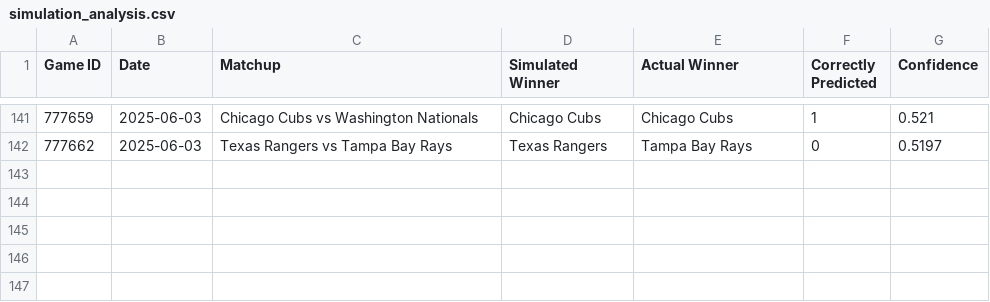
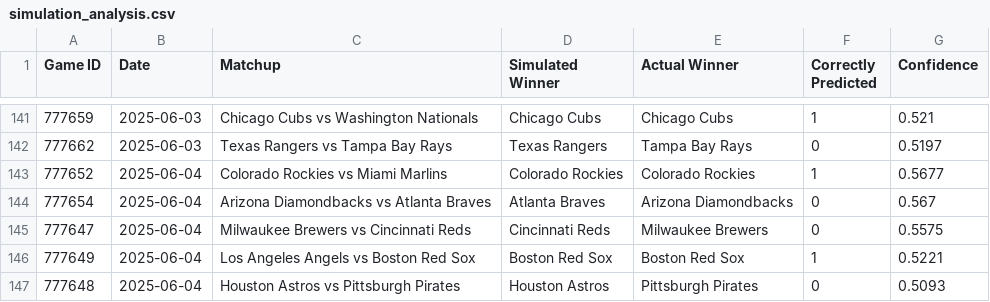
Before and after one commit to jbhemm10/MLB_game_sim, a CSV file: simulation_analysis.csv, drawn as a sheet; only a part is shown, gaps mark what is left out; the diff names each change by its address in the sheet, - before the commit and + after, or states it on an @@ line.

```diff
--- a/simulation_analysis.csv
+++ b/simulation_analysis.csv
+row 143: 777652 | 2025-06-04 | Colorado Rockies vs Miami Marlins | Colorado Rockies | Colorado Rockies | 1 | 0.5677
+row 144: 777654 | 2025-06-04 | Arizona Diamondbacks vs Atlanta Braves | Atlanta Braves | Arizona Diamondbacks | 0 | 0.567
+row 145: 777647 | 2025-06-04 | Milwaukee Brewers vs Cincinnati Reds | Cincinnati Reds | Milwaukee Brewers | 0 | 0.5575
+row 146: 777649 | 2025-06-04 | Los Angeles Angels vs Boston Red Sox | Boston Red Sox | Boston Red Sox | 1 | 0.5221
+row 147: 777648 | 2025-06-04 | Houston Astros vs Pittsburgh Pirates | Houston Astros | Pittsburgh Pirates | 0 | 0.5093
```
Also changed, not shown: player_data/2025_hitters_data.csv, player_data/2025_pitchers_data.csv, 8 other files.
